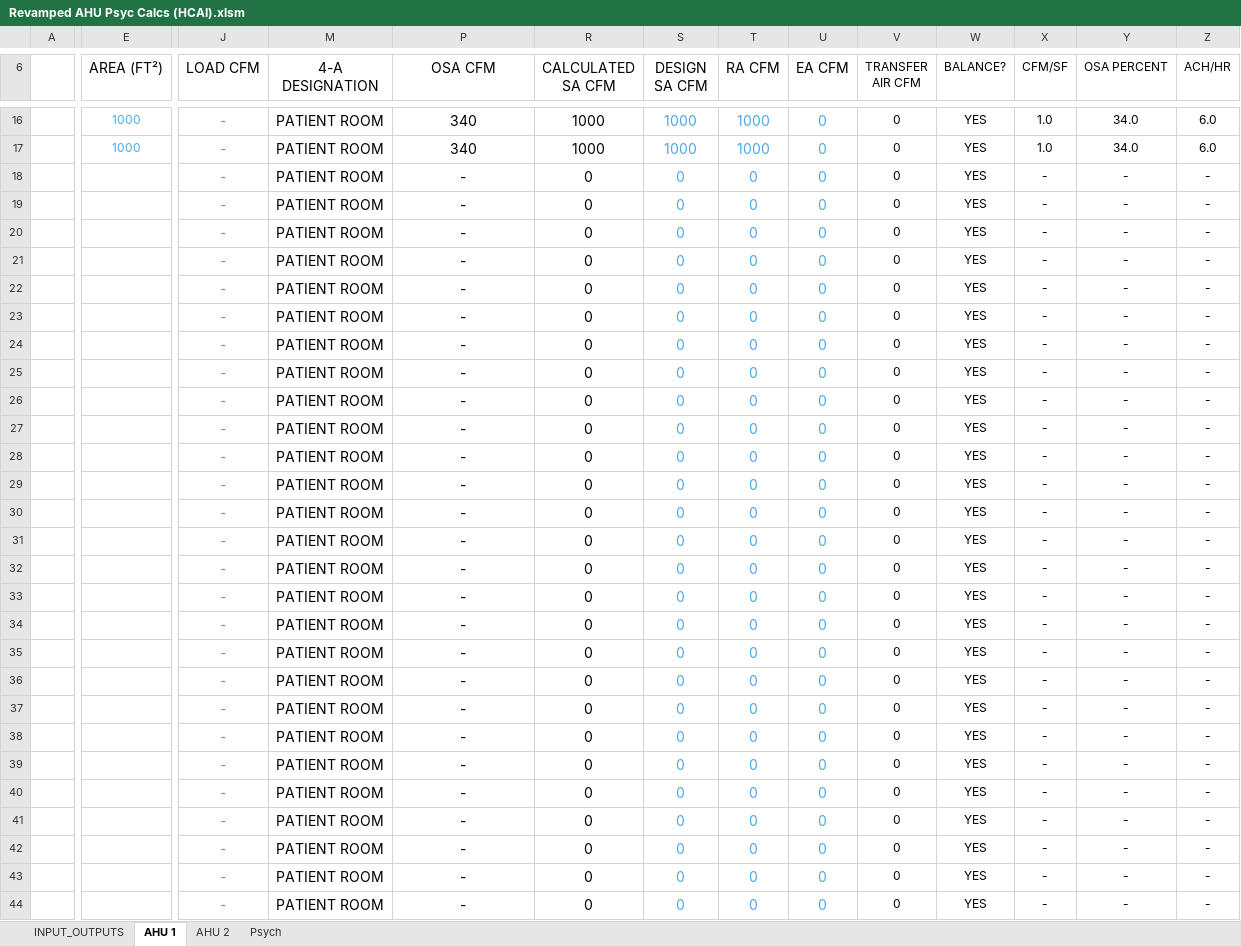
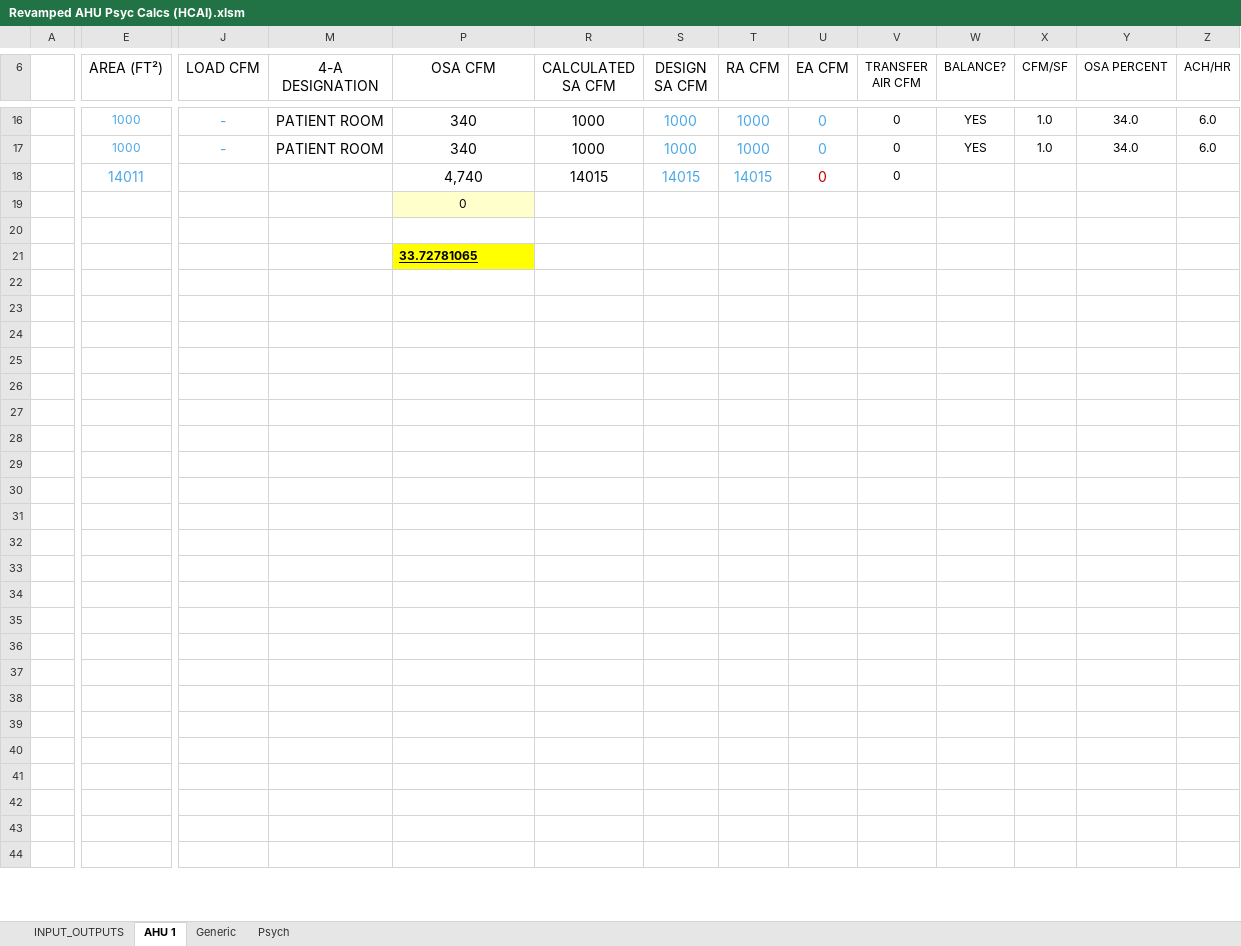
Before and after one commit to Rushikeshh-patil/PsychroCalc, an Excel workbook: Revamped AHU Psyc Calcs (HCAI).xlsm, sheet AHU 1, drawn as a sheet; only a part is shown, gaps mark what is left out; values as stored, in another font and other column widths than the file's, no borders; conditional formats and table styles not drawn; the diff covers the shown part only; the diff names each change by its address in the sheet, - before the commit and + after, or states it on an @@ line.

```diff
--- a/Revamped AHU Psyc Calcs (HCAI).xlsm (sheet AHU 1)
+++ b/Revamped AHU Psyc Calcs (HCAI).xlsm (sheet AHU 1)
-sheet tab: AHU 2
@@ sheet tab unhidden: Generic @@
-E18 (AREA (FT²)): (empty)
+E18 (AREA (FT²)): 14011
-J18:J44 (LOAD CFM): -
+J18:J44 (LOAD CFM): (empty)
-M18:M44 (4-A DESIGNATION): PATIENT ROOM
+M18:M44 (4-A DESIGNATION): (empty)
-P18 (OSA CFM): -
+P18 (OSA CFM): 4,740
-R18 (CALCULATED SA CFM): 0
+R18 (CALCULATED SA CFM): 14015
-S18 (DESIGN SA CFM): 0
+S18 (DESIGN SA CFM): 14015
-T18 (RA CFM): 0
+T18 (RA CFM): 14015
-U18 text colour: #4AA8E7
+U18 text colour: #C00000
-W18:W44 (BALANCE?): YES
+W18:W44 (BALANCE?): (empty)
-X18:X44 (CFM/SF): -
+X18:X44 (CFM/SF): (empty)
-Y18:Y44 (OSA PERCENT): -
+Y18:Y44 (OSA PERCENT): (empty)
-Z18:Z44 (ACH/HR): -
+Z18:Z44 (ACH/HR): (empty)
-P19 (OSA CFM): -
+P19 (OSA CFM): 0
@@ P19 text size: smaller, fill: none → #FFFFCC @@
-R19:R44 (CALCULATED SA CFM): 0
+R19:R44 (CALCULATED SA CFM): (empty)
-S19:S44 (DESIGN SA CFM): 0
+S19:S44 (DESIGN SA CFM): (empty)
-T19:T44 (RA CFM): 0
+T19:T44 (RA CFM): (empty)
-U19:U44 (EA CFM): 0
+U19:U44 (EA CFM): (empty)
-V19:V44 (TRANSFER AIR CFM): 0
+V19:V44 (TRANSFER AIR CFM): (empty)
-P20 (OSA CFM): -
+P20 (OSA CFM): (empty)
-P21 (OSA CFM): -
+P21 (OSA CFM): 33.72781065
@@ P21 fill: none → #FFFF00, bold: off → on, underline: off → on, text size: smaller, alignment: center → left @@
-P22:P44 (OSA CFM): -
+P22:P44 (OSA CFM): (empty)
```
Also changed, not shown: 3 added rows, 39 removed rows and 9 edited cells elsewhere in this sheet, sheet Psych, sheet INPUT_OUTPUTS, formulas that keep their value, hidden cells, charts or pictures, Table 4a Schedules/AHU 1_Table4a.xlsx, Table 4a Schedules/AHU 2_Table4a.xlsx, 2 other files.
